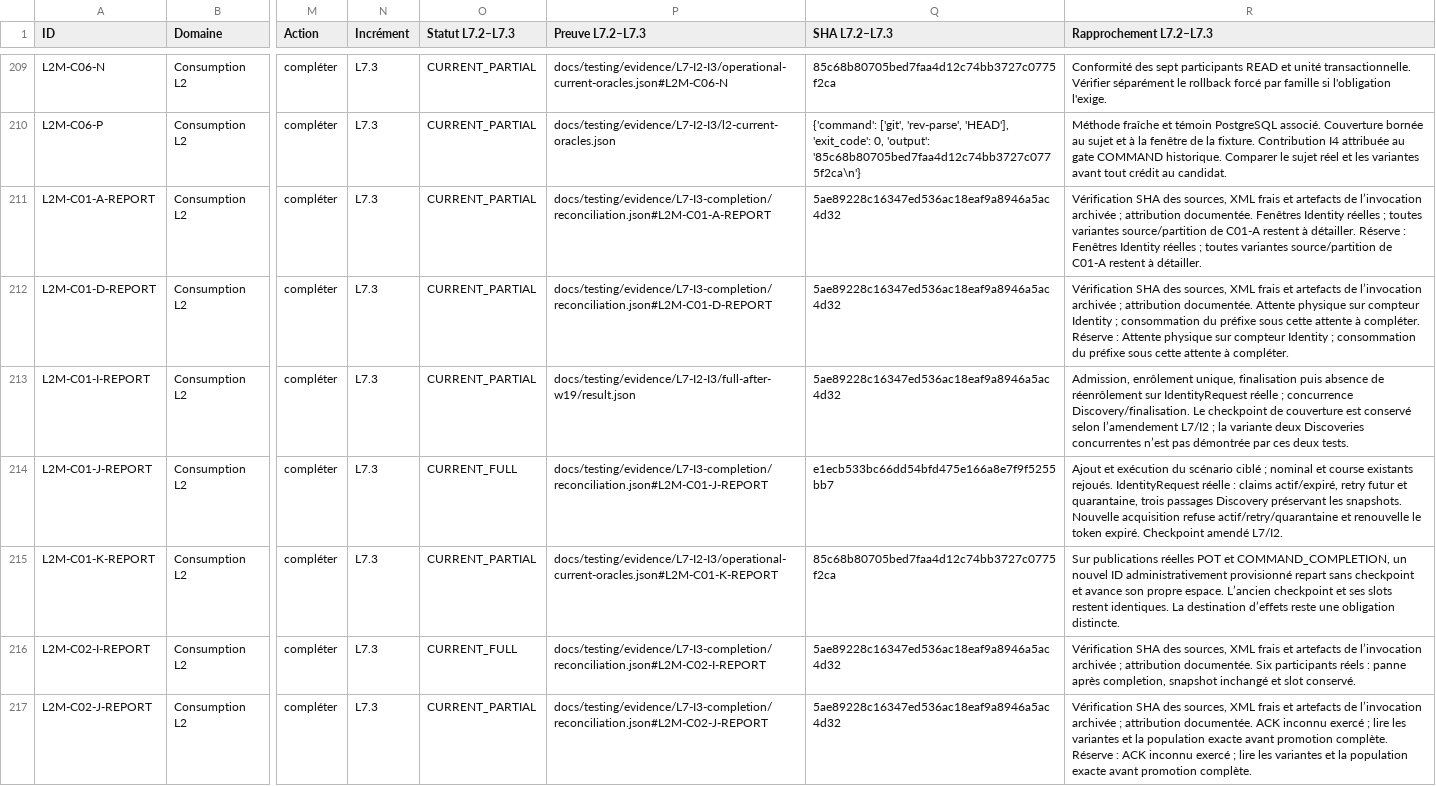
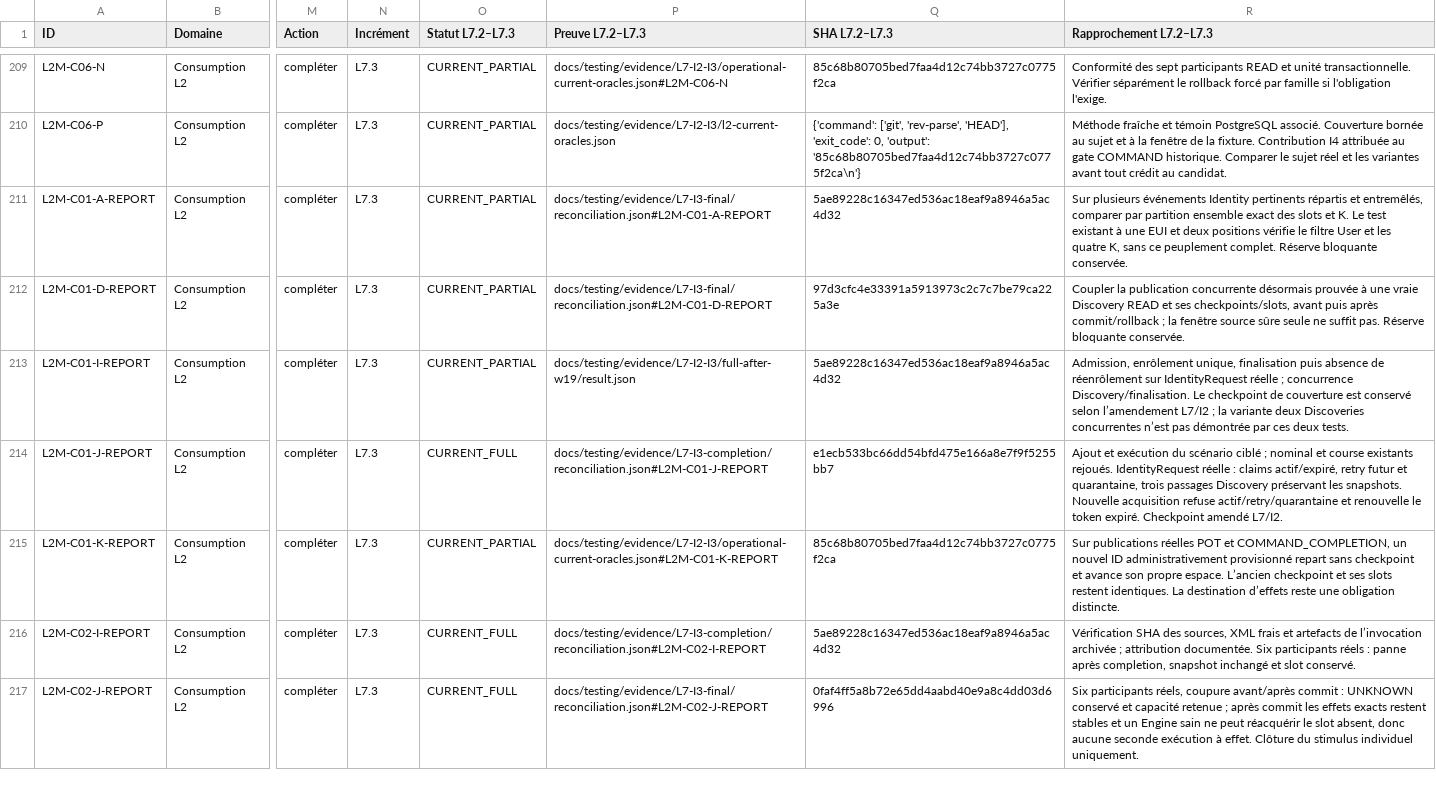
Before and after one commit to kartaguez/pocoma, a CSV file: docs/v3/L7_I1_Certification_Coverage_Matrix.csv, drawn as a sheet; only a part is shown, gaps mark what is left out; the diff covers the shown part only; the diff names each change by its address in the sheet, - before the commit and + after, or states it on an @@ line.

```diff
--- a/docs/v3/L7_I1_Certification_Coverage_Matrix.csv
+++ b/docs/v3/L7_I1_Certification_Coverage_Matrix.csv
-P211 (Preuve L7.2–L7.3): docs/testing/evidence/L7-I3-completion/reconciliation.json#L2M-C01-A-REPORT
+P211 (Preuve L7.2–L7.3): docs/testing/evidence/L7-I3-final/reconciliation.json#L2M-C01-A-REPORT
-R211 (Rapprochement L7.2–L7.3): Vérification SHA des sources, XML frais et artefacts de l’invocation archivée ; attribution documentée. Fenêtres Identity réelles ; toutes variantes source/partition de C01-A restent à détailler. Réserve : Fenêtres Identity réelles ; toutes variantes source/partition de C01-A restent à détailler.
+R211 (Rapprochement L7.2–L7.3): Sur plusieurs événements Identity pertinents répartis et entremêlés, comparer par partition ensemble exact des slots et K. Le test existant à une EUI et deux positions vérifie le filtre User et les quatre K, sans ce peuplement complet. Réserve bloquante conservée.
-P212 (Preuve L7.2–L7.3): docs/testing/evidence/L7-I3-completion/reconciliation.json#L2M-C01-D-REPORT
+P212 (Preuve L7.2–L7.3): docs/testing/evidence/L7-I3-final/reconciliation.json#L2M-C01-D-REPORT
-Q212 (SHA L7.2–L7.3): 5ae89228c16347ed536ac18eaf9a8946a5ac4d32
+Q212 (SHA L7.2–L7.3): 97d3cfc4e33391a5913973c2c7c7be79ca225a3e
-R212 (Rapprochement L7.2–L7.3): Vérification SHA des sources, XML frais et artefacts de l’invocation archivée ; attribution documentée. Attente physique sur compteur Identity ; consommation du préfixe sous cette attente à compléter. Réserve : Attente physique sur compteur Identity ; consommation du préfixe sous cette attente à compléter.
+R212 (Rapprochement L7.2–L7.3): Coupler la publication concurrente désormais prouvée à une vraie Discovery READ et ses checkpoints/slots, avant puis après commit/rollback ; la fenêtre source sûre seule ne suffit pas. Réserve bloquante conservée.
-O217 (Statut L7.2–L7.3): CURRENT_PARTIAL
+O217 (Statut L7.2–L7.3): CURRENT_FULL
-P217 (Preuve L7.2–L7.3): docs/testing/evidence/L7-I3-completion/reconciliation.json#L2M-C02-J-REPORT
+P217 (Preuve L7.2–L7.3): docs/testing/evidence/L7-I3-final/reconciliation.json#L2M-C02-J-REPORT
-Q217 (SHA L7.2–L7.3): 5ae89228c16347ed536ac18eaf9a8946a5ac4d32
+Q217 (SHA L7.2–L7.3): 0faf4ff5a8b72e65dd4aabd40e9a8c4dd03d6996
-R217 (Rapprochement L7.2–L7.3): Vérification SHA des sources, XML frais et artefacts de l’invocation archivée ; attribution documentée. ACK inconnu exercé ; lire les variantes et la population exacte avant promotion complète. Réserve : ACK inconnu exercé ; lire les variantes et la population exacte avant promotion complète.
+R217 (Rapprochement L7.2–L7.3): Six participants réels, coupure avant/après commit : UNKNOWN conservé et capacité retenue ; après commit les effets exacts restent stables et un Engine sain ne peut réacquérir le slot absent, donc aucune seconde exécution à effet. Clôture du stimulus individuel uniquement.
```
Also changed, not shown: 90 edited cells elsewhere in this file, 54 other files.
